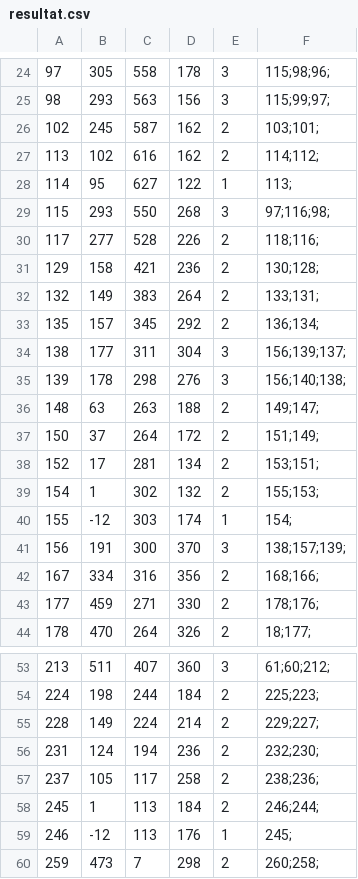
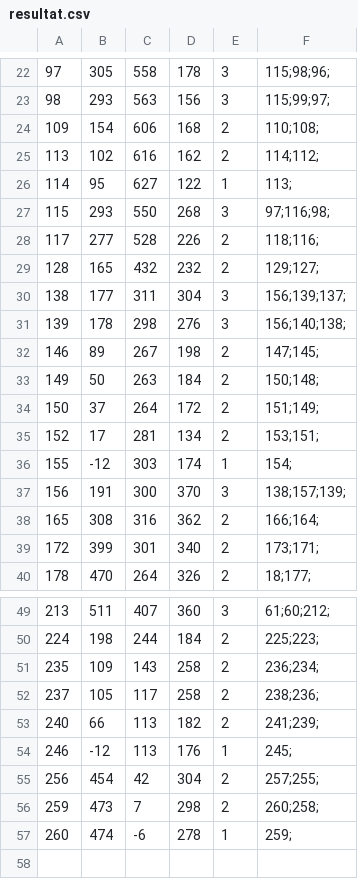
Before and after one commit to projetTopRomTheoGui/Projet001TOP, a CSV file: projet top/assets/resultat.csv, drawn as a sheet; only a part is shown, gaps mark what is left out; the shorter side is filled out with more unchanged rows; removed rows and columns are numbered as before the commit, all else as after; the diff covers the shown part only; the diff names each change by its address in the sheet, - before the commit and + after, or states it on an @@ line.

```diff
--- a/projet top/assets/resultat.csv
+++ b/projet top/assets/resultat.csv
-row 26: 102 | 245 | 587 | 162 | 2 | 103;101;
+row 24: 109 | 154 | 606 | 168 | 2 | 110;108;
-row 31: 129 | 158 | 421 | 236 | 2 | 130;128;
-row 32: 132 | 149 | 383 | 264 | 2 | 133;131;
-row 33: 135 | 157 | 345 | 292 | 2 | 136;134;
+row 29: 128 | 165 | 432 | 232 | 2 | 129;127;
-row 36: 148 | 63 | 263 | 188 | 2 | 149;147;
+row 32: 146 | 89 | 267 | 198 | 2 | 147;145;
+row 33: 149 | 50 | 263 | 184 | 2 | 150;148;
-row 39: 154 | 1 | 302 | 132 | 2 | 155;153;
-row 42: 167 | 334 | 316 | 356 | 2 | 168;166;
-row 43: 177 | 459 | 271 | 330 | 2 | 178;176;
+row 38: 165 | 308 | 316 | 362 | 2 | 166;164;
+row 39: 172 | 399 | 301 | 340 | 2 | 173;171;
-row 55: 228 | 149 | 224 | 214 | 2 | 229;227;
-row 56: 231 | 124 | 194 | 236 | 2 | 232;230;
+row 51: 235 | 109 | 143 | 258 | 2 | 236;234;
-row 58: 245 | 1 | 113 | 184 | 2 | 246;244;
+row 53: 240 | 66 | 113 | 182 | 2 | 241;239;
+row 55: 256 | 454 | 42 | 304 | 2 | 257;255;
```
Also changed, not shown: 3 added rows and 5 removed rows elsewhere in this file, 9 other files.
